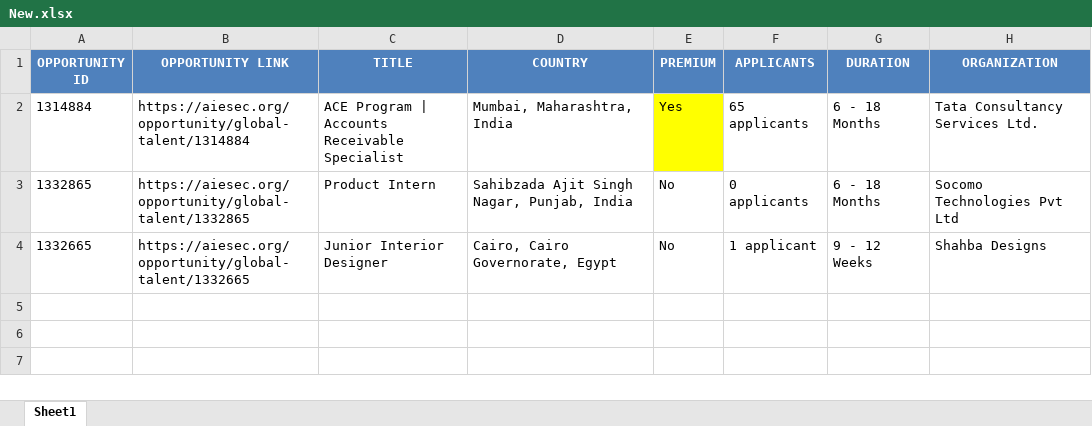
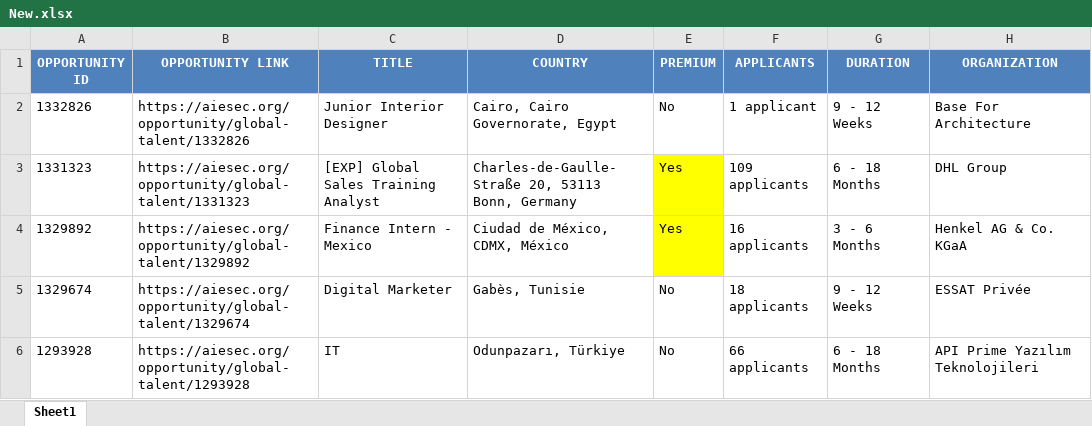
Before and after one commit to IbrahiimHassan/AIESEC_GUC, an Excel workbook: New.xlsx, sheet Sheet1, drawn as a sheet; values as stored, in another font and other column widths than the file's, no borders; removed rows and columns are numbered as before the commit, all else as after; the diff names each change by its address in the sheet, - before the commit and + after, or states it on an @@ line.

```diff
--- a/New.xlsx (sheet Sheet1)
+++ b/New.xlsx (sheet Sheet1)
-row 2: 1314884 | https://aiesec.org/opportunity/global-talent/1314884 | ACE Program | Accounts Receivable Specialist | Mumbai, Maharashtra, India | Yes | 65 applicants | 6 - 18 Months | Tata Consultancy Services Ltd.
-row 3: 1332865 | https://aiesec.org/opportunity/global-talent/1332865 | Product Intern | Sahibzada Ajit Singh Nagar, Punjab, India | No | 0 applicants | 6 - 18 Months | Socomo Technologies Pvt Ltd
-A2 (OPPORTUNITY ID): 1332665
+A2 (OPPORTUNITY ID): 1332826
-B2 (OPPORTUNITY LINK): https://aiesec.org/opportunity/global-talent/1332665
+B2 (OPPORTUNITY LINK): https://aiesec.org/opportunity/global-talent/1332826
-H2 (ORGANIZATION): Shahba Designs
+H2 (ORGANIZATION): Base For Architecture
+row 3: 1331323 | https://aiesec.org/opportunity/global-talent/1331323 | [EXP] Global Sales Training Analyst | Charles-de-Gaulle-Straße 20, 53113 Bonn, Germany | Yes | 109 applicants | 6 - 18 Months | DHL Group
+row 4: 1329892 | https://aiesec.org/opportunity/global-talent/1329892 | Finance Intern - Mexico | Ciudad de México, CDMX, México | Yes | 16 applicants | 3 - 6 Months | Henkel AG & Co. KGaA
+row 5: 1329674 | https://aiesec.org/opportunity/global-talent/1329674 | Digital Marketer | Gabès, Tunisie | No | 18 applicants | 9 - 12 Weeks | ESSAT Privée
+row 6: 1293928 | https://aiesec.org/opportunity/global-talent/1293928 | IT | Odunpazarı, Türkiye | No | 66 applicants | 6 - 18 Months | API Prime Yazılım Teknolojileri
```
Also changed, not shown: Today.xlsx, 1 other file.
